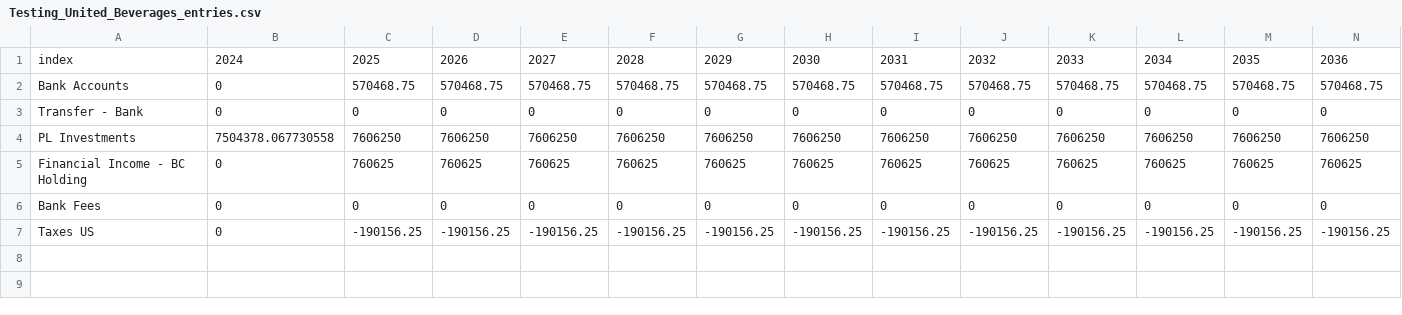
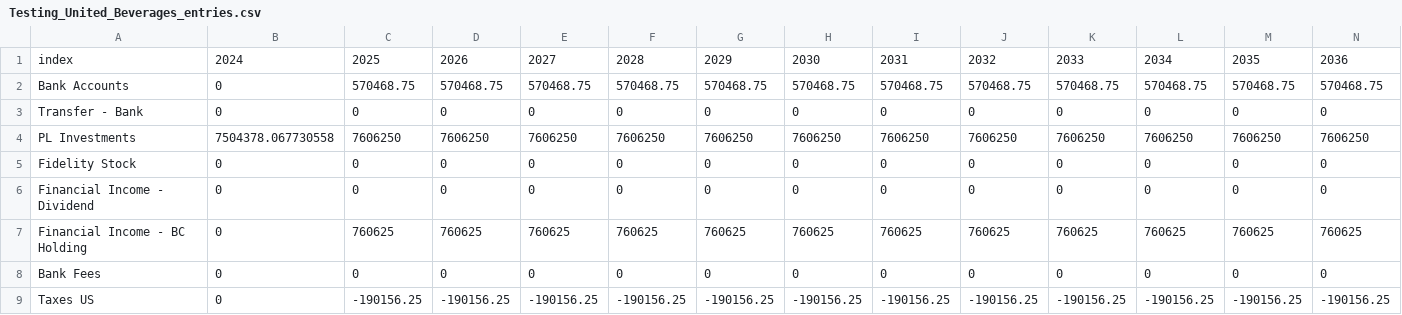
Before and after one commit to cfbieder/finproject, a CSV file: components/data/auditTrail/Testing_United_Beverages_entries.csv, drawn as a sheet.

```diff
--- a/components/data/auditTrail/Testing_United_Beverages_entries.csv
+++ b/components/data/auditTrail/Testing_United_Beverages_entries.csv
@@ -4,2 +4,4 @@ Transfer - Bank,0,0,0,0,0,0,0,0,0,0,0,0,0
 PL Investments,7504378.067730558,7606250,7606250,7606250,7606250,7606250,7606250,7606250,7606250,7606250,7606250,7606250,7606250
+Fidelity Stock,0,0,0,0,0,0,0,0,0,0,0,0,0
+Financial Income - Dividend,0,0,0,0,0,0,0,0,0,0,0,0,0
 Financial Income - BC Holding,0,760625,760625,760625,760625,760625,760625,760625,760625,760625,760625,760625,760625
```
Also changed, not shown: 10 other files.
